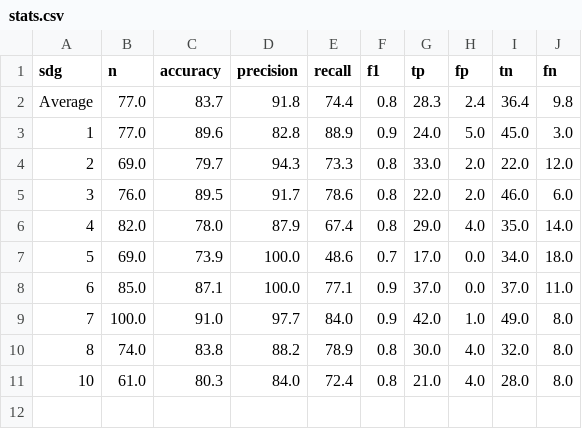
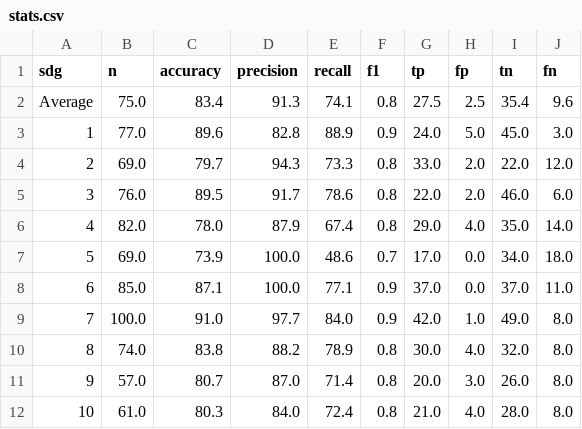
Before and after one commit to SDGClassification/benchmark, a CSV file: evaluations/global-goals-directory/stats.csv, drawn as a sheet.

```diff
--- a/evaluations/global-goals-directory/stats.csv
+++ b/evaluations/global-goals-directory/stats.csv
@@ -1,3 +1,3 @@
 sdg,n,accuracy,precision,recall,f1,tp,fp,tn,fn
-Average,77.0,83.7,91.8,74.4,0.8,28.3,2.4,36.4,9.8
+Average,75.0,83.4,91.3,74.1,0.8,27.5,2.5,35.4,9.6
 1,77.0,89.6,82.8,88.9,0.9,24.0,5.0,45.0,3.0
@@ -10,2 +10,3 @@ Average,77.0,83.7,91.8,74.4,0.8,28.3,2.4,36.4,9.8
 8,74.0,83.8,88.2,78.9,0.8,30.0,4.0,32.0,8.0
+9,57.0,80.7,87.0,71.4,0.8,20.0,3.0,26.0,8.0
 10,61.0,80.3,84.0,72.4,0.8,21.0,4.0,28.0,8.0
```
Also changed, not shown: evaluations/aurora-sdg/stats.csv, evaluations/llama-2/stats.csv, 29 other files.
